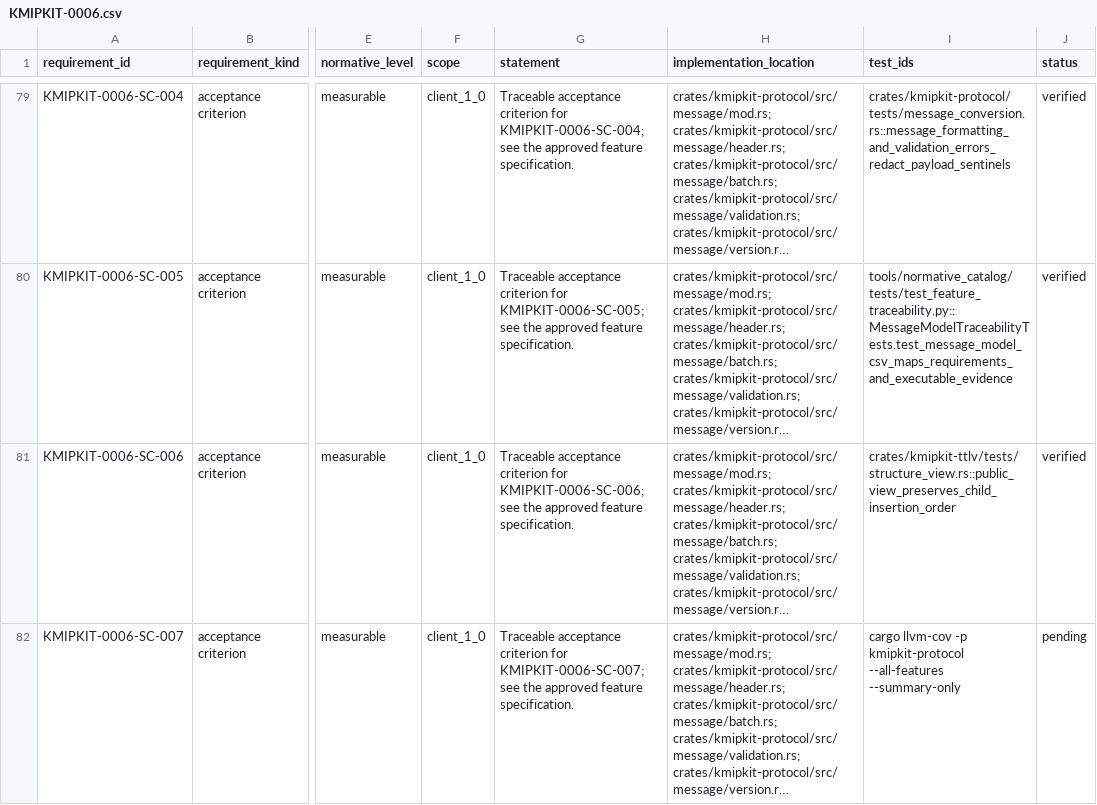
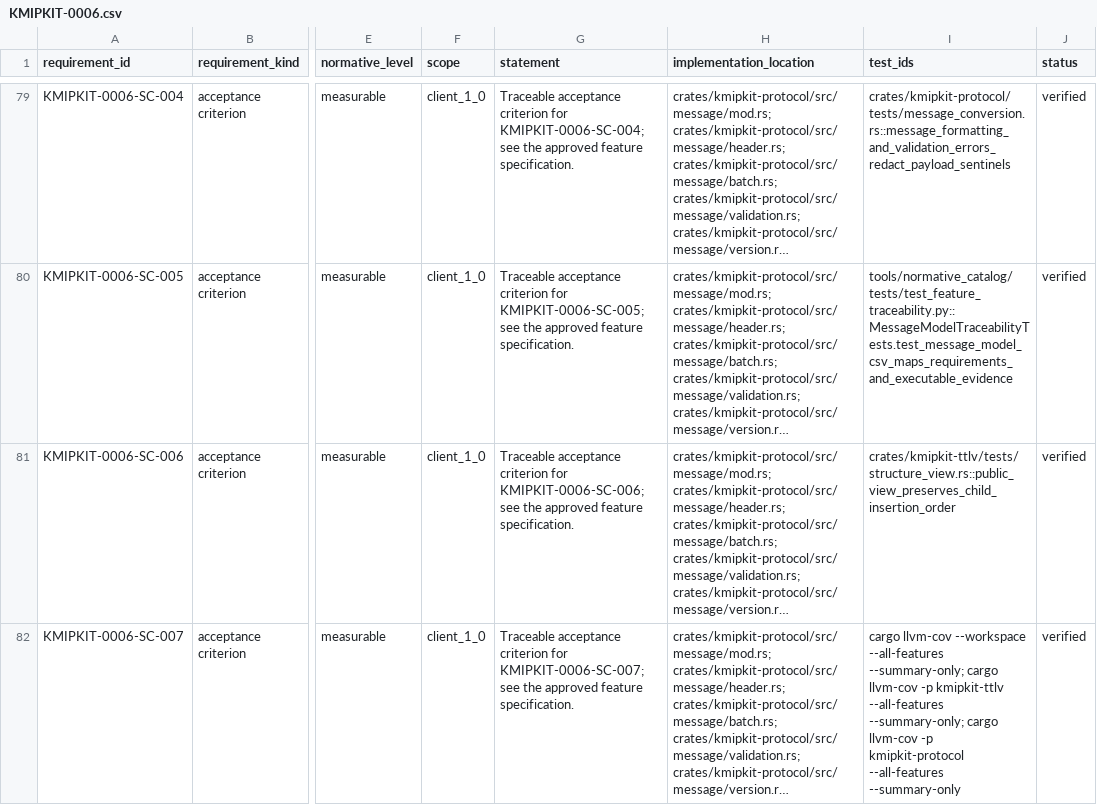
Before and after one commit to NeverWe1come/KMIPKit, a CSV file: specification/compliance/requirements/KMIPKIT-0006.csv, drawn as a sheet; only a part is shown, gaps mark what is left out; long unchanged cells end in …; the diff names each change by its address in the sheet, - before the commit and + after, or states it on an @@ line.

Commit message:
docs(KMIPKIT-0006): verify coverage traceability
Signed-off-by: NeverWe1come <vgarciaaguilar97@gmail.com>

```diff
--- a/specification/compliance/requirements/KMIPKIT-0006.csv
+++ b/specification/compliance/requirements/KMIPKIT-0006.csv
-I82 (test_ids): cargo llvm-cov -p kmipkit-protocol…
+I82 (test_ids): cargo llvm-cov --workspace --all-features --summary-only; cargo llvm-cov -p kmipkit-ttlv --all-features --summary-only; cargo llvm-cov -p kmipkit-protocol…
-J82 (status): pending
+J82 (status): verified
```
